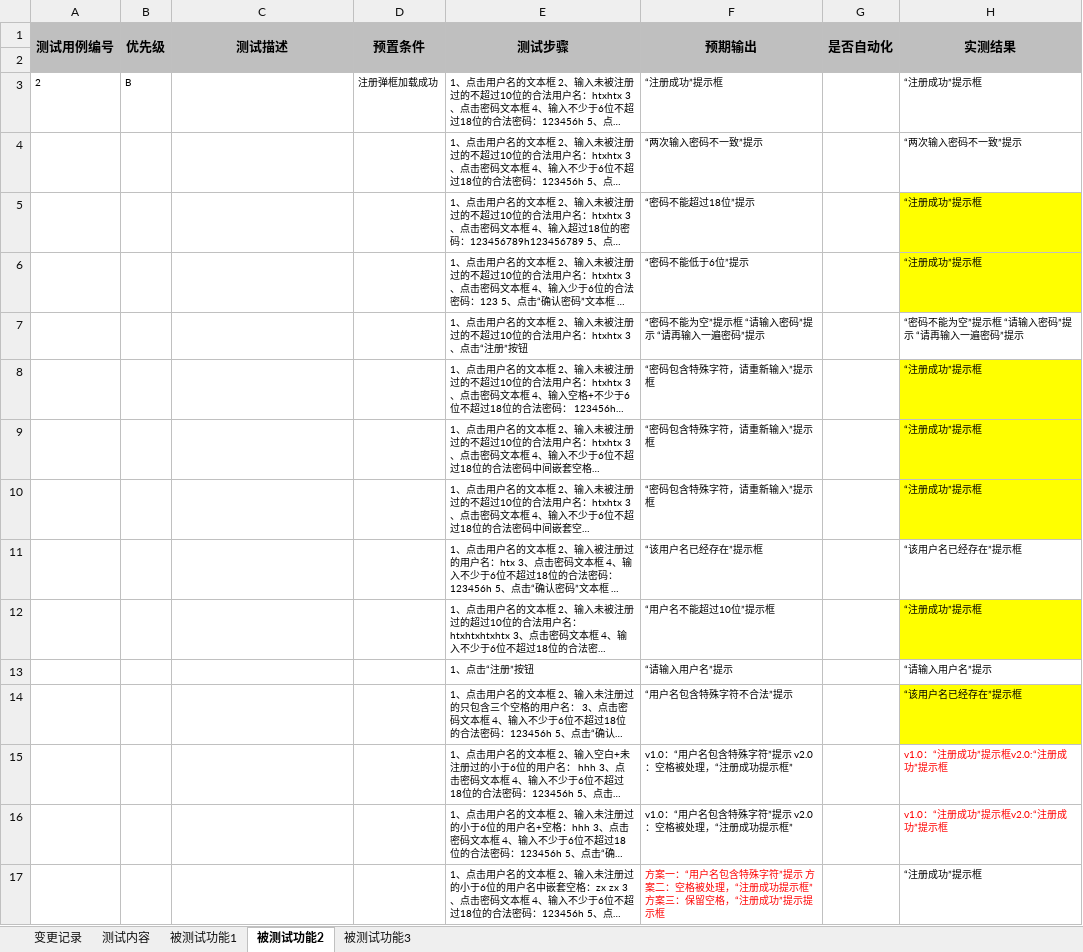
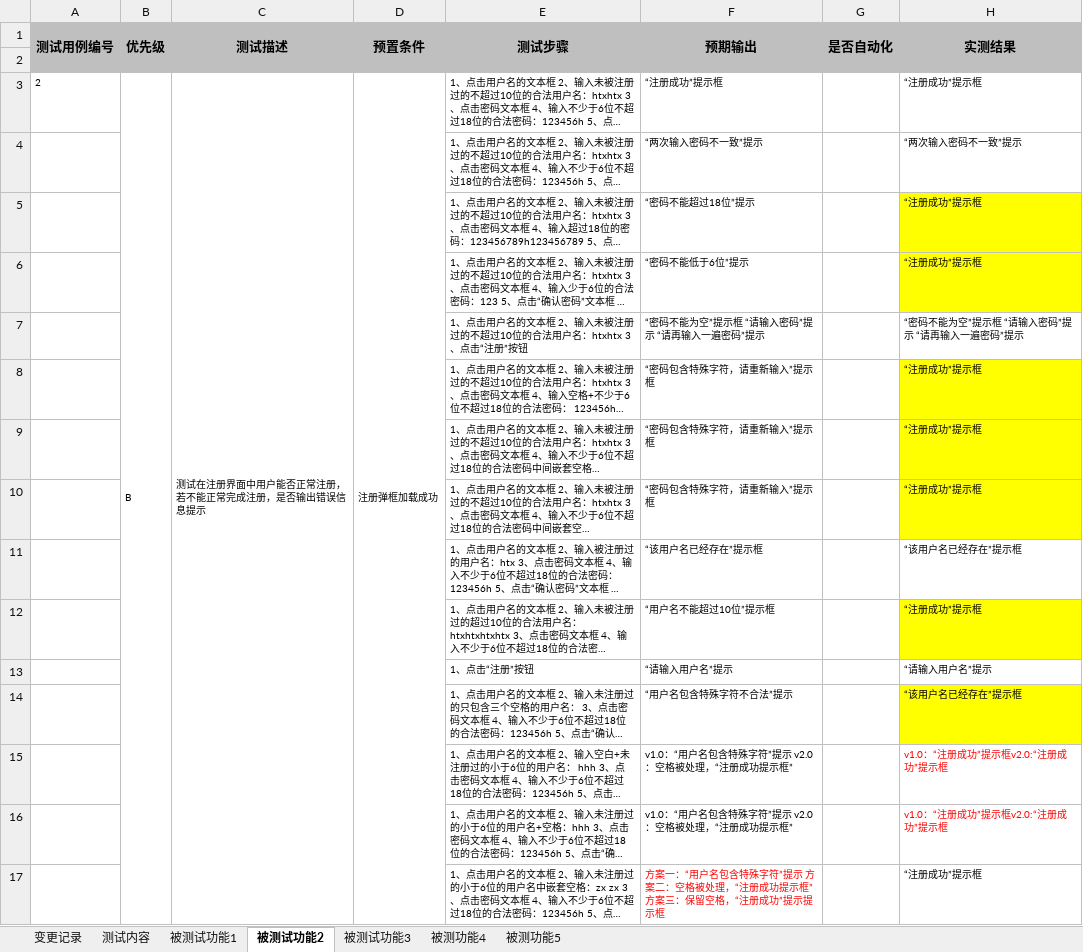
Before and after one commit to MIAeh/timeline-software-testing, an Excel workbook: 测试计划模板.xlsx, sheet 被测试功能2, drawn as a sheet; long unchanged cells end in …; values as stored, in another font and other column widths than the file's, no borders; the diff names each change by its address in the sheet, - before the commit and + after, or states it on an @@ line.

```diff
--- a/测试计划模板.xlsx (sheet 被测试功能2)
+++ b/测试计划模板.xlsx (sheet 被测试功能2)
+sheet tab: 被测功能4
+sheet tab: 被测功能5
+B3:B17 merged
-C3 (测试描述): (empty)
+C3 (测试描述): 测试在注册界面中用户能否正常注册，若不能正常完成注册，是否输出错误信息提示
+C3:C17 merged
+D3:D17 merged
```
Also changed, not shown: sheet 测试内容, sheet 被测试功能3, sheet 变更记录.
